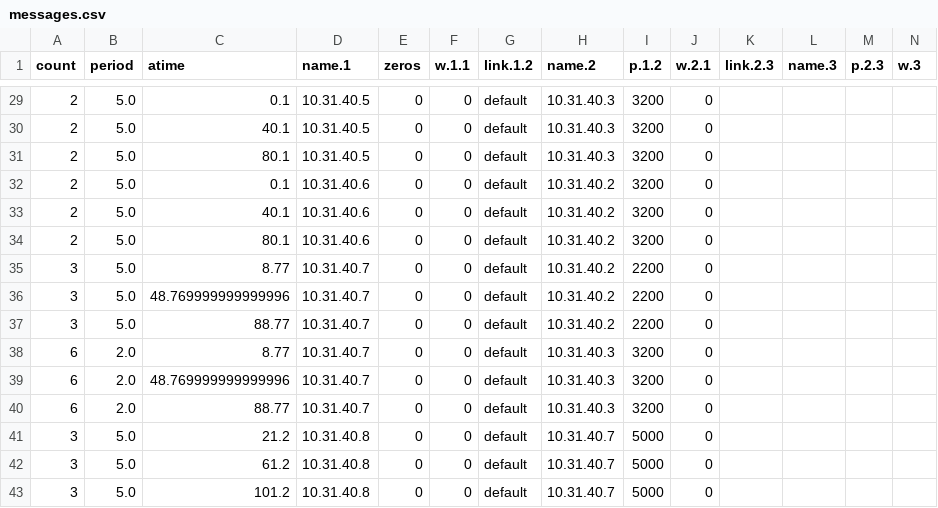
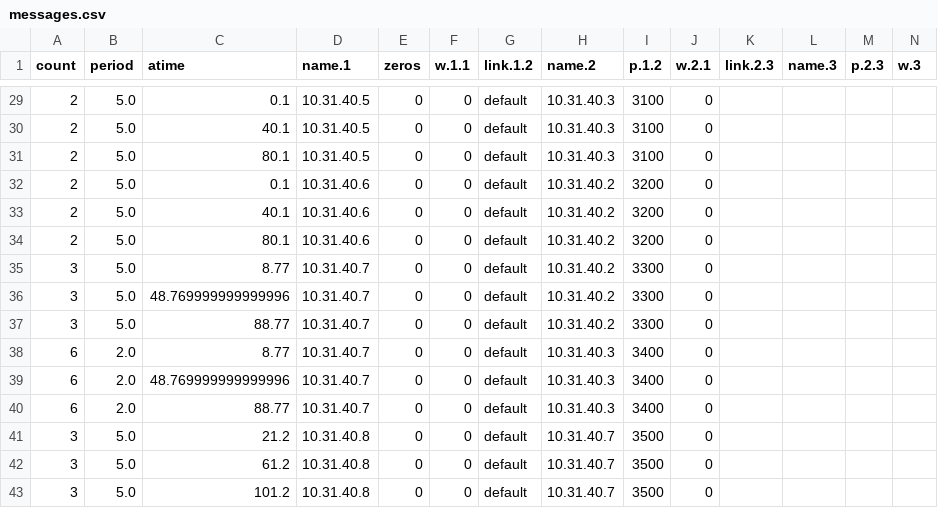
Before and after one commit to JaYung136/SimulatorBackend, a CSV file: Intermediate/messages.csv, drawn as a sheet; only a part is shown, gaps mark what is left out; the diff covers the shown part only.

```diff
--- a/Intermediate/messages.csv
+++ b/Intermediate/messages.csv
@@ -29,4 +29,4 @@ count,period,atime,name.1,zeros,w.1.1,link.1.2,name.2,p.1.2,w.2.1,link.2.3,name.
-2,5.0,0.1,10.31.40.5,0,0,default,10.31.40.3,3200,0,,,,
-2,5.0,40.1,10.31.40.5,0,0,default,10.31.40.3,3200,0,,,,
-2,5.0,80.1,10.31.40.5,0,0,default,10.31.40.3,3200,0,,,,
+2,5.0,0.1,10.31.40.5,0,0,default,10.31.40.3,3100,0,,,,
+2,5.0,40.1,10.31.40.5,0,0,default,10.31.40.3,3100,0,,,,
+2,5.0,80.1,10.31.40.5,0,0,default,10.31.40.3,3100,0,,,,
 2,5.0,0.1,10.31.40.6,0,0,default,10.31.40.2,3200,0,,,,
@@ -34,10 +34,10 @@ count,period,atime,name.1,zeros,w.1.1,link.1.2,name.2,p.1.2,w.2.1,link.2.3,name.
 2,5.0,80.1,10.31.40.6,0,0,default,10.31.40.2,3200,0,,,,
-3,5.0,8.77,10.31.40.7,0,0,default,10.31.40.2,2200,0,,,,
-3,5.0,48.769999999999996,10.31.40.7,0,0,default,10.31.40.2,2200,0,,,,
-3,5.0,88.77,10.31.40.7,0,0,default,10.31.40.2,2200,0,,,,
-6,2.0,8.77,10.31.40.7,0,0,default,10.31.40.3,3200,0,,,,
-6,2.0,48.769999999999996,10.31.40.7,0,0,default,10.31.40.3,3200,0,,,,
-6,2.0,88.77,10.31.40.7,0,0,default,10.31.40.3,3200,0,,,,
-3,5.0,21.2,10.31.40.8,0,0,default,10.31.40.7,5000,0,,,,
-3,5.0,61.2,10.31.40.8,0,0,default,10.31.40.7,5000,0,,,,
-3,5.0,101.2,10.31.40.8,0,0,default,10.31.40.7,5000,0,,,,
+3,5.0,8.77,10.31.40.7,0,0,default,10.31.40.2,3300,0,,,,
+3,5.0,48.769999999999996,10.31.40.7,0,0,default,10.31.40.2,3300,0,,,,
+3,5.0,88.77,10.31.40.7,0,0,default,10.31.40.2,3300,0,,,,
+6,2.0,8.77,10.31.40.7,0,0,default,10.31.40.3,3400,0,,,,
+6,2.0,48.769999999999996,10.31.40.7,0,0,default,10.31.40.3,3400,0,,,,
+6,2.0,88.77,10.31.40.7,0,0,default,10.31.40.3,3400,0,,,,
+3,5.0,21.2,10.31.40.8,0,0,default,10.31.40.7,3500,0,,,,
+3,5.0,61.2,10.31.40.8,0,0,default,10.31.40.7,3500,0,,,,
+3,5.0,101.2,10.31.40.8,0,0,default,10.31.40.7,3500,0,,,,
```
Also changed, not shown: 27 edited cells elsewhere in this file, Intermediate/result_messages.csv, 15 other files.
